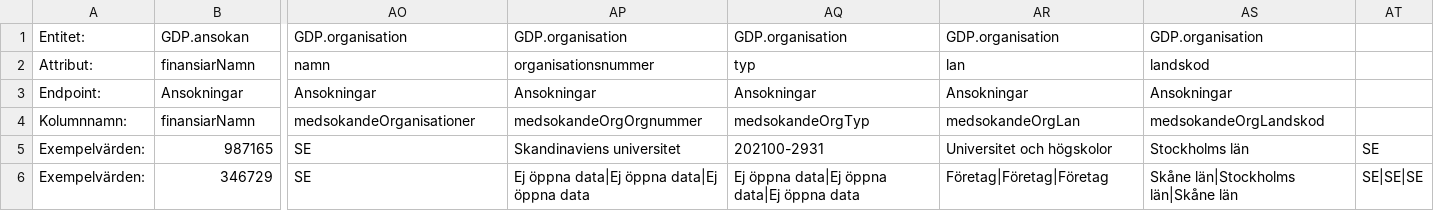
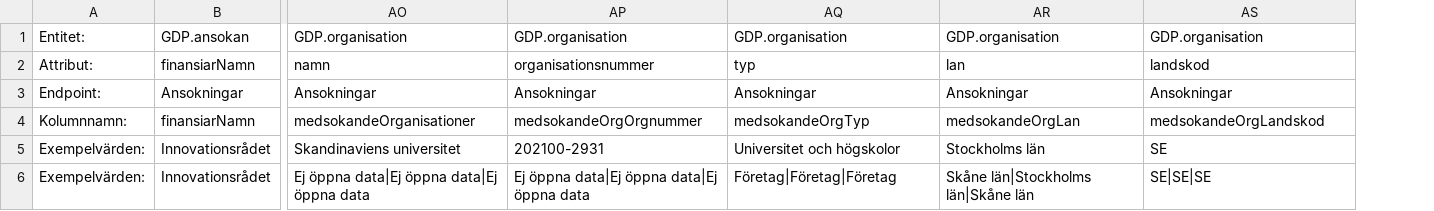
Before and after one commit to Gemensamma-data-projektet-GDP/Dokumentation, a CSV file: Specifikationer för tabellformat/1.ansokan.csv, drawn as a sheet; only a part is shown, gaps mark what is left out; removed rows and columns are numbered as before the commit, all else as after; rows hold the shown columns only; the diff names each change by its address in the sheet, - before the commit and + after, or states it on an @@ line.

Commit message:
Update 1.ansokan.csv

```diff
--- a/Specifikationer för tabellformat/1.ansokan.csv
+++ b/Specifikationer för tabellformat/1.ansokan.csv
-column AT, empty
-row 5: Exempelvärden: | 987165 | SE | Skandinaviens universitet | 202100-2931 | Universitet och högskolor | Stockholms län | SE
-row 6: Exempelvärden: | 346729 | SE | Ej öppna data|Ej öppna data|Ej öppna data | Ej öppna data|Ej öppna data|Ej öppna data | Företag|Företag|Företag | Skåne län|Stockholms län|Skåne län | SE|SE|SE
+row 5: Exempelvärden: | Innovationsrådet | Skandinaviens universitet | 202100-2931 | Universitet och högskolor | Stockholms län | SE
+row 6: Exempelvärden: | Innovationsrådet | Ej öppna data|Ej öppna data|Ej öppna data | Ej öppna data|Ej öppna data|Ej öppna data | Företag|Företag|Företag | Skåne län|Stockholms län|Skåne län | SE|SE|SE
```
